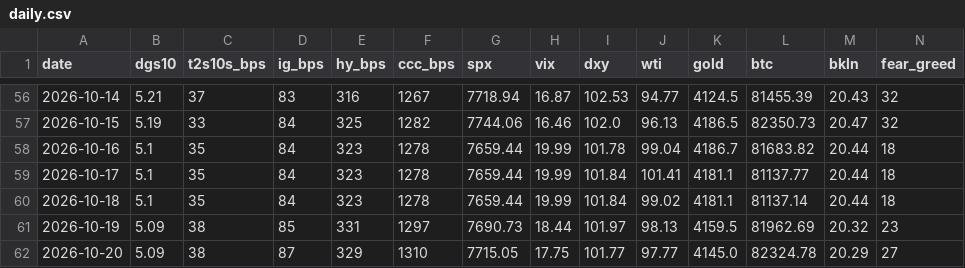
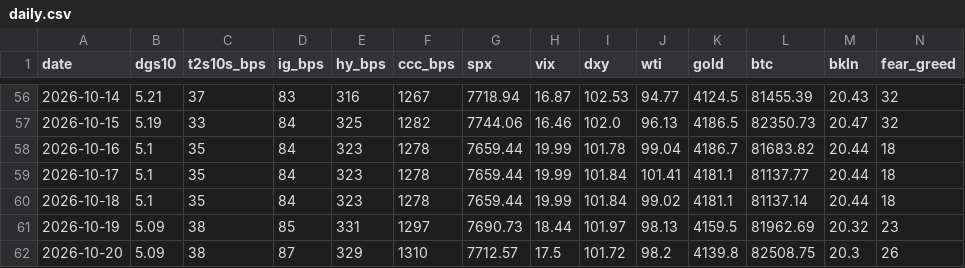
Before and after one commit to liamshields4/terminal, a CSV file: history/daily.csv, drawn as a sheet; only a part is shown, gaps mark what is left out.

```diff
--- a/history/daily.csv
+++ b/history/daily.csv
@@ -61,2 +61,2 @@ date,dgs10,t2s10s_bps,ig_bps,hy_bps,ccc_bps,spx,vix,dxy,wti,gold,btc,bkln,fear_g
 2026-10-19,5.09,38,85,331,1297,7690.73,18.44,101.97,98.13,4159.5,81962.69,20.32,23
-2026-10-20,5.09,38,87,329,1310,7715.05,17.75,101.77,97.77,4145.0,82324.78,20.29,27
+2026-10-20,5.09,38,87,329,1310,7712.57,17.5,101.72,98.2,4139.8,82508.75,20.3,26
```
Also changed, not shown: 1 other file.
